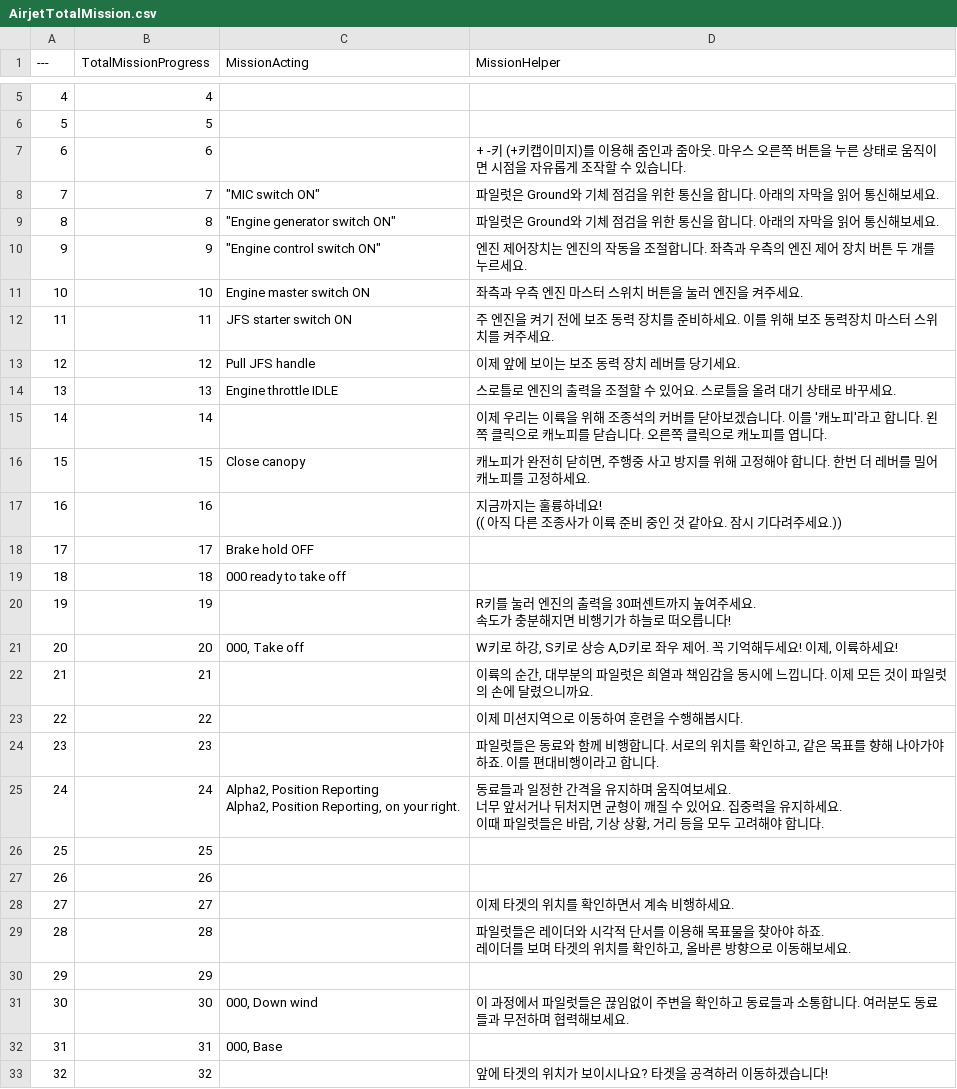
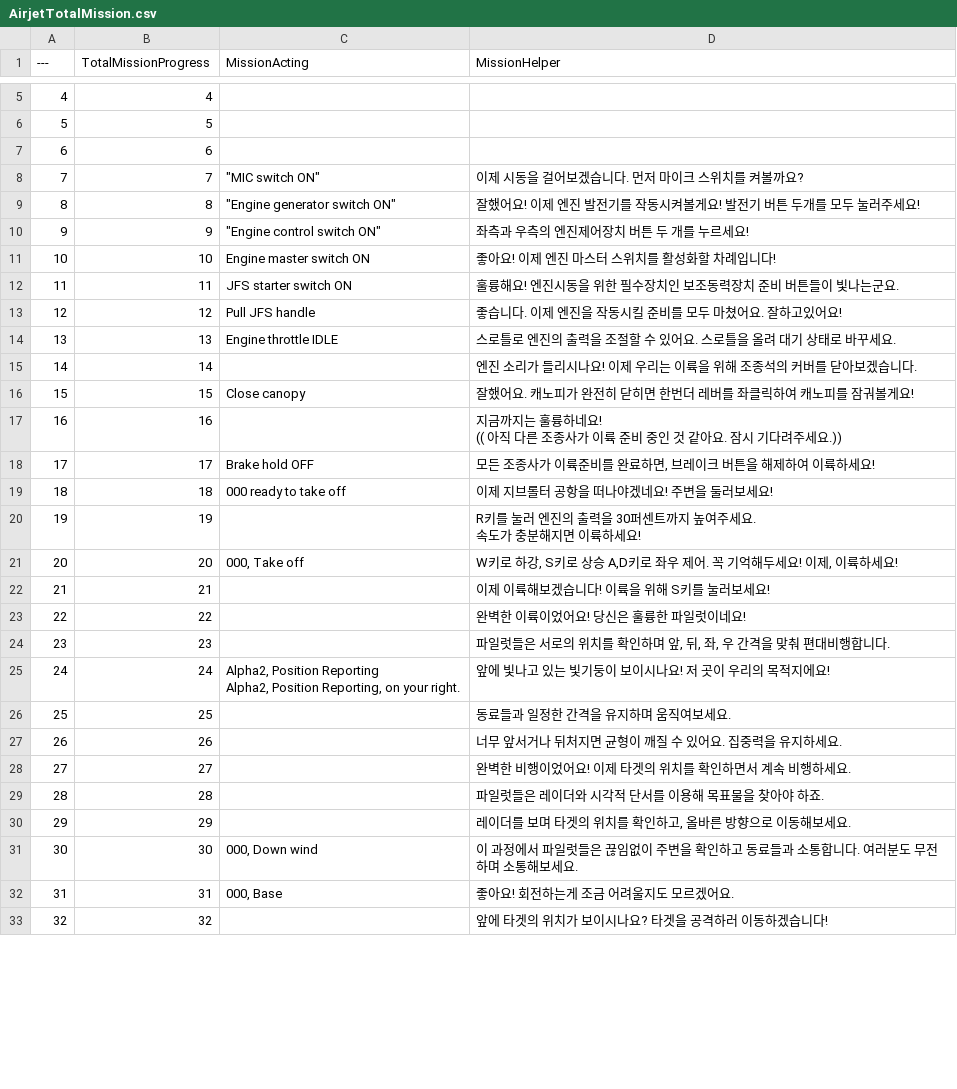
Before and after one commit to MTVS-AirJet/MTVS_AirJet_Final, a CSV file: Content/Blueprints/KHS/Server/AirjetTotalMission.csv, drawn as a sheet; only a part is shown, gaps mark what is left out; the diff covers the shown part only.

```diff
--- a/Content/Blueprints/KHS/Server/AirjetTotalMission.csv
+++ b/Content/Blueprints/KHS/Server/AirjetTotalMission.csv
@@ -6,36 +6,33 @@
 5,5,,
-6,6,,+ -키 (+키캡이미지)를 이용해 줌인과 줌아웃. 마우스 오른쪽 버튼을 누른 상태로 움직이면 시점을 자유롭게 조작할 수 있습니다.
-7,7,"""MIC switch ON""",파일럿은 Ground와 기체 점검을 위한 통신을 합니다. 아래의 자막을 읽어 통신해보세요.
-8,8,"""Engine generator switch ON""",파일럿은 Ground와 기체 점검을 위한 통신을 합니다. 아래의 자막을 읽어 통신해보세요.
-9,9,"""Engine control switch ON""",엔진 제어장치는 엔진의 작동을 조절합니다. 좌측과 우측의 엔진 제어 장치 버튼 두 개를 누르세요.
-10,10,Engine master switch ON,좌측과 우측 엔진 마스터 스위치 버튼을 눌러 엔진을 켜주세요.
-11,11,JFS starter switch ON,주 엔진을 켜기 전에 보조 동력 장치를 준비하세요. 이를 위해 보조 동력장치 마스터 스위치를 켜주세요.
-12,12,Pull JFS handle,이제 앞에 보이는 보조 동력 장치 레버를 당기세요.
+6,6,,
+7,7,"""MIC switch ON""",이제 시동을 걸어보겠습니다. 먼저 마이크 스위치를 켜볼까요?
+8,8,"""Engine generator switch ON""",잘했어요! 이제 엔진 발전기를 작동시켜볼게요! 발전기 버튼 두개를 모두 눌러주세요!
+9,9,"""Engine control switch ON""",좌측과 우측의 엔진제어장치 버튼 두 개를 누르세요!
+10,10,Engine master switch ON,좋아요! 이제 엔진 마스터 스위치를 활성화할 차례입니다!
+11,11,JFS starter switch ON,훌륭해요! 엔진시동을 위한 필수장치인 보조동력장치 준비 버튼들이 빛나는군요.
+12,12,Pull JFS handle,좋습니다. 이제 엔진을 작동시킬 준비를 모두 마쳤어요. 잘하고있어요!
 13,13,Engine throttle IDLE,스로틀로 엔진의 출력을 조절할 수 있어요. 스로틀을 올려 대기 상태로 바꾸세요.
-14,14,,이제 우리는 이륙을 위해 조종석의 커버를 닫아보겠습니다. 이를 '캐노피'라고 합니다. 왼쪽 클릭으로 캐노피를 닫습니다. 오른쪽 클릭으로 캐노피를 엽니다.
-15,15,Close canopy,"캐노피가 완전히 닫히면, 주행중 사고 방지를 위해 고정해야 합니다. 한번 더 레버를 밀어 캐노피를 고정하세요."
+14,14,,엔진 소리가 들리시나요! 이제 우리는 이륙을 위해 조종석의 커버를 닫아보겠습니다.
+15,15,Close canopy,잘했어요. 캐노피가 완전히 닫히면 한번더 레버를 좌클릭하여 캐노피를 잠궈볼게요!
 16,16,,"지금까지는 훌륭하네요!
 (( 아직 다른 조종사가 이륙 준비 중인 것 같아요. 잠시 기다려주세요.))"
-17,17,"Brake hold OFF
-",
-18,18,000 ready to take off,
-19,19,,"R키를 눌러 엔진의 출력을 30퍼센트까지 높여주세요.
-속도가 충분해지면 비행기가 하늘로 떠오릅니다!"
+17,17,"Brake hold OFF
+","모든 조종사가 이륙준비를 완료하면,  브레이크 버튼을 해제하여 이륙하세요!"
+18,18,000 ready to take off,이제 지브롤터 공항을 떠나야겠네요! 주변을 둘러보세요!
+19,19,,"R키를 눌러 엔진의 출력을 30퍼센트까지 높여주세요.
+속도가 충분해지면 이륙하세요!"
 20,20,"000, Take off","W키로 하강, S키로 상승 A,D키로 좌우 제어. 꼭 기억해두세요! 이제, 이륙하세요!
 "
-21,21,,"이륙의 순간, 대부분의 파일럿은 희열과 책임감을 동시에 느낍니다. 이제 모든 것이 파일럿의 손에 달렸으니까요."
-22,22,,이제 미션지역으로 이동하여 훈련을 수행해봅시다.
-23,23,,"파일럿들은 동료와 함께 비행합니다. 서로의 위치를 확인하고, 같은 목표를 향해 나아가야 하죠. 이를 편대비행이라고 합니다."
-24,24,"Alpha2, Position Reporting
-Alpha2, Position Reporting, on your right.","동료들과 일정한 간격을 유지하며 움직여보세요.
-너무 앞서거나 뒤처지면 균형이 깨질 수 있어요. 집중력을 유지하세요.
-이때 파일럿들은 바람, 기상 상황, 거리 등을 모두 고려해야 합니다."
-25,25,,
-26,26,,
-27,27,,이제 타겟의 위치를 확인하면서 계속 비행하세요.
-28,28,,"파일럿들은 레이더와 시각적 단서를 이용해 목표물을 찾아야 하죠.
-레이더를 보며 타겟의 위치를 확인하고, 올바른 방향으로 이동해보세요."
-29,29,,
-30,30,"000, Down wind",이 과정에서 파일럿들은 끊임없이 주변을 확인하고 동료들과 소통합니다. 여러분도 동료들과 무전하며 협력해보세요.
-31,31,"000, Base",
+21,21,,이제 이륙해보겠습니다! 이륙을 위해 S키를 눌러보세요!
+22,22,,완벽한 이륙이었어요!  당신은 훌륭한 파일럿이네요!
+23,23,,"파일럿들은 서로의 위치를 확인하며 앞, 뒤, 좌, 우 간격을 맞춰 편대비행합니다."
+24,24,"Alpha2, Position Reporting
+Alpha2, Position Reporting, on your right.",앞에 빛나고 있는 빛기둥이 보이시나요! 저 곳이 우리의 목적지에요!
+25,25,,동료들과 일정한 간격을 유지하며 움직여보세요.
+26,26,,너무 앞서거나 뒤처지면 균형이 깨질 수 있어요. 집중력을 유지하세요.
+27,27,,완벽한 비행이었어요! 이제 타겟의 위치를 확인하면서 계속 비행하세요.
+28,28,,파일럿들은 레이더와 시각적 단서를 이용해 목표물을 찾아야 하죠.
+29,29,,"레이더를 보며 타겟의 위치를 확인하고, 올바른 방향으로 이동해보세요."
+30,30,"000, Down wind",이 과정에서 파일럿들은 끊임없이 주변을 확인하고 동료들과 소통합니다. 여러분도 무전하며 소통해보세요.
+31,31,"000, Base",좋아요! 회전하는게 조금 어려울지도 모르겠어요.
 32,32,,앞에 타겟의 위치가 보이시나요? 타겟을 공격하러 이동하겠습니다!
```
Also changed, not shown: 5 edited cells elsewhere in this file, 1 other file.
